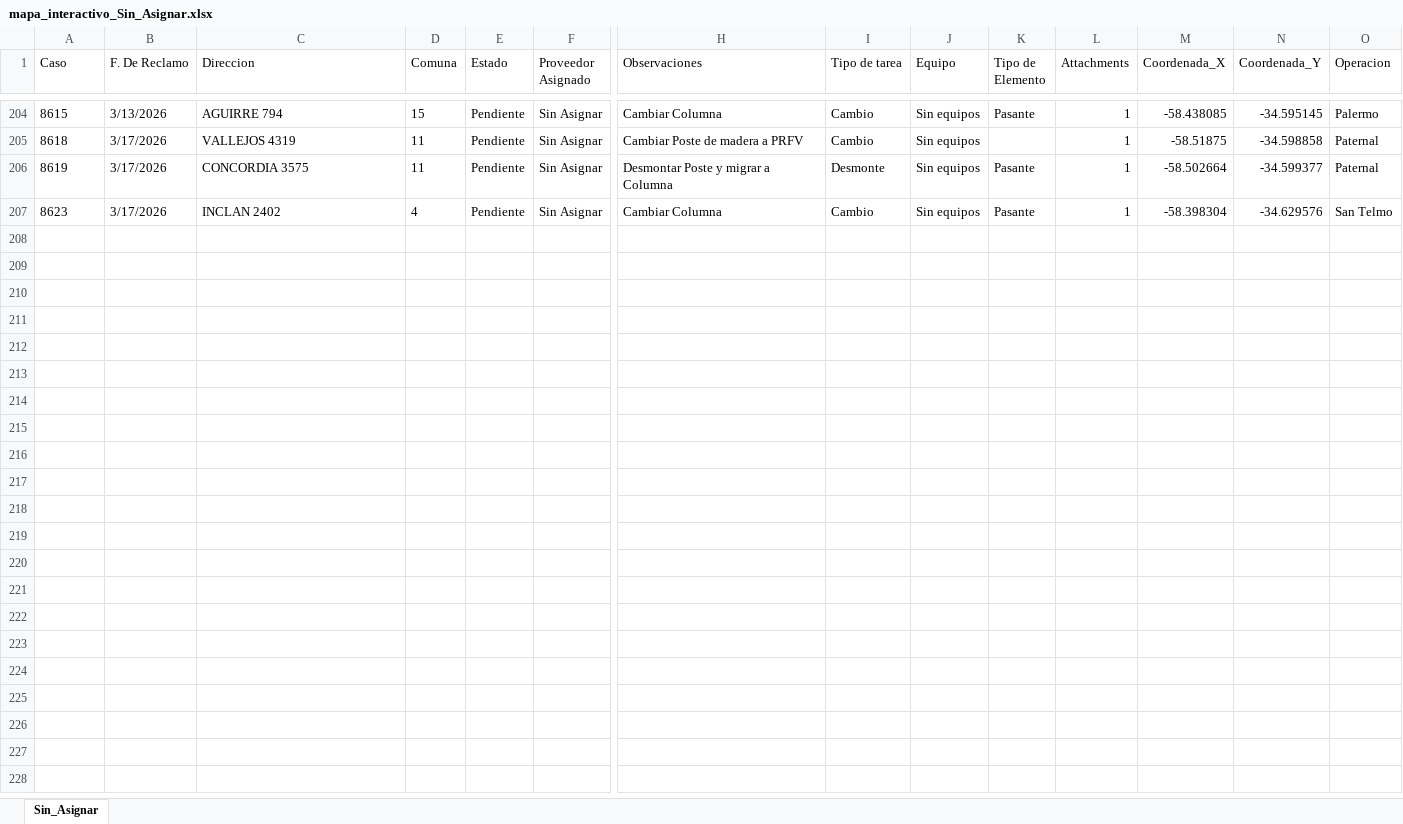
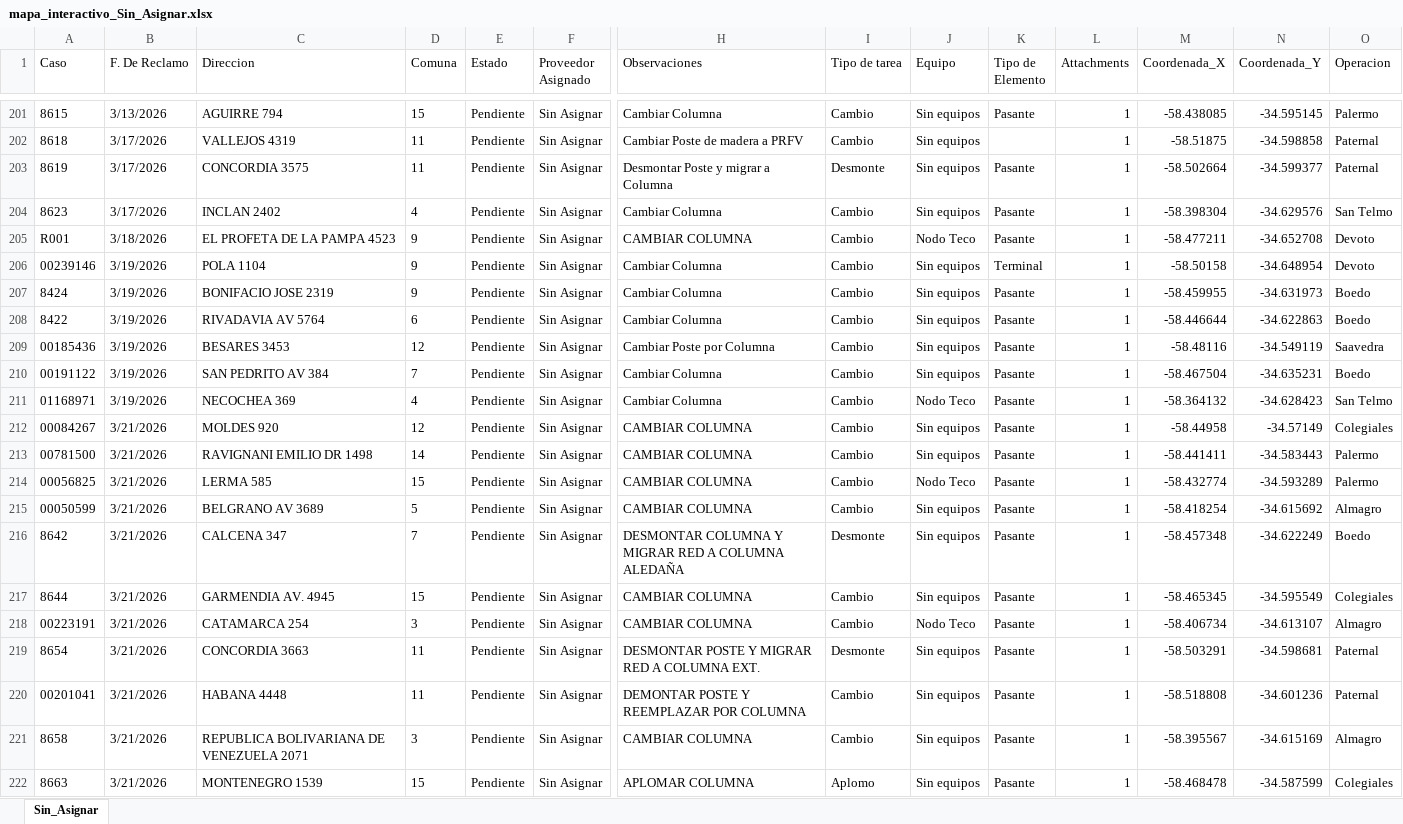
Before and after one commit to gestiondereclamosteco/sin_asignar, an Excel workbook: mapa_interactivo_Sin_Asignar.xlsx, sheet Sin_Asignar, drawn as a sheet; only a part is shown, gaps mark what is left out; values as stored, in another font and other column widths than the file's, no borders; rows hold the shown columns only; the diff covers the shown part only; the diff names each change by its address in the sheet, - before the commit and + after, or states it on an @@ line.

Commit message:
Actualizacion automatica del mapa (2026-03-21 15:36:12)

```diff
--- a/mapa_interactivo_Sin_Asignar.xlsx (sheet Sin_Asignar)
+++ b/mapa_interactivo_Sin_Asignar.xlsx (sheet Sin_Asignar)
+row 205: R001 | 3/18/2026 | EL PROFETA DE LA PAMPA 4523 | 9 | Pendiente | Sin Asignar | CAMBIAR COLUMNA | Cambio | Nodo Teco | Pasante | 1 | -58.477211 | -34.652708 | Devoto
+row 206: 00239146 | 3/19/2026 | POLA 1104 | 9 | Pendiente | Sin Asignar | Cambiar Columna | Cambio | Sin equipos | Terminal | 1 | -58.50158 | -34.648954 | Devoto
+row 207: 8424 | 3/19/2026 | BONIFACIO JOSE 2319 | 9 | Pendiente | Sin Asignar | Cambiar Columna | Cambio | Sin equipos | Pasante | 1 | -58.459955 | -34.631973 | Boedo
+row 208: 8422 | 3/19/2026 | RIVADAVIA AV 5764 | 6 | Pendiente | Sin Asignar | Cambiar Columna | Cambio | Sin equipos | Pasante | 1 | -58.446644 | -34.622863 | Boedo
+row 209: 00185436 | 3/19/2026 | BESARES 3453 | 12 | Pendiente | Sin Asignar | Cambiar Poste por Columna | Cambio | Sin equipos | Pasante | 1 | -58.48116 | -34.549119 | Saavedra
+row 210: 00191122 | 3/19/2026 | SAN PEDRITO AV 384 | 7 | Pendiente | Sin Asignar | Cambiar Columna | Cambio | Sin equipos | Pasante | 1 | -58.467504 | -34.635231 | Boedo
+row 211: 01168971 | 3/19/2026 | NECOCHEA 369 | 4 | Pendiente | Sin Asignar | Cambiar Columna | Cambio | Nodo Teco | Pasante | 1 | -58.364132 | -34.628423 | San Telmo
+row 212: 00084267 | 3/21/2026 | MOLDES 920 | 12 | Pendiente | Sin Asignar | CAMBIAR COLUMNA | Cambio | Sin equipos | Pasante | 1 | -58.44958 | -34.57149 | Colegiales
+row 213: 00781500 | 3/21/2026 | RAVIGNANI EMILIO DR 1498 | 14 | Pendiente | Sin Asignar | CAMBIAR COLUMNA | Cambio | Sin equipos | Pasante | 1 | -58.441411 | -34.583443 | Palermo
+row 214: 00056825 | 3/21/2026 | LERMA 585 | 15 | Pendiente | Sin Asignar | CAMBIAR COLUMNA | Cambio | Nodo Teco | Pasante | 1 | -58.432774 | -34.593289 | Palermo
+row 215: 00050599 | 3/21/2026 | BELGRANO AV 3689 | 5 | Pendiente | Sin Asignar | CAMBIAR COLUMNA | Cambio | Sin equipos | Pasante | 1 | -58.418254 | -34.615692 | Almagro
+row 216: 8642 | 3/21/2026 | CALCENA 347 | 7 | Pendiente | Sin Asignar | DESMONTAR COLUMNA Y MIGRAR RED A COLUMNA ALEDAÑA | Desmonte | Sin equipos | Pasante | 1 | -58.457348 | -34.622249 | Boedo
+row 217: 8644 | 3/21/2026 | GARMENDIA AV. 4945 | 15 | Pendiente | Sin Asignar | CAMBIAR COLUMNA | Cambio | Sin equipos | Pasante | 1 | -58.465345 | -34.595549 | Colegiales
+row 218: 00223191 | 3/21/2026 | CATAMARCA 254 | 3 | Pendiente | Sin Asignar | CAMBIAR COLUMNA | Cambio | Nodo Teco | Pasante | 1 | -58.406734 | -34.613107 | Almagro
+row 219: 8654 | 3/21/2026 | CONCORDIA 3663 | 11 | Pendiente | Sin Asignar | DESMONTAR POSTE Y MIGRAR RED A COLUMNA EXT. | Desmonte | Sin equipos | Pasante | 1 | -58.503291 | -34.598681 | Paternal
+row 220: 00201041 | 3/21/2026 | HABANA 4448 | 11 | Pendiente | Sin Asignar | DEMONTAR POSTE Y REEMPLAZAR POR COLUMNA | Cambio | Sin equipos | Pasante | 1 | -58.518808 | -34.601236 | Paternal
+row 221: 8658 | 3/21/2026 | REPUBLICA BOLIVARIANA DE VENEZUELA 2071 | 3 | Pendiente | Sin Asignar | CAMBIAR COLUMNA | Cambio | Sin equipos | Pasante | 1 | -58.395567 | -34.615169 | Almagro
+row 222: 8663 | 3/21/2026 | MONTENEGRO 1539 | 15 | Pendiente | Sin Asignar | APLOMAR COLUMNA | Aplomo | Sin equipos | Pasante | 1 | -58.468478 | -34.587599 | Colegiales
```
Also changed, not shown: 15 added rows and 3 removed rows elsewhere in this sheet, 1 other file.
